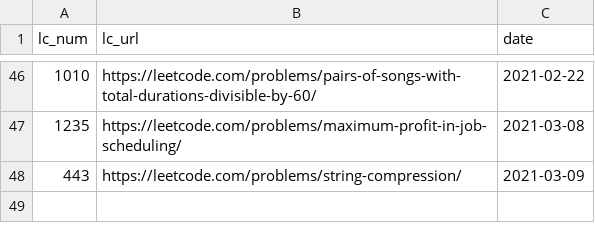
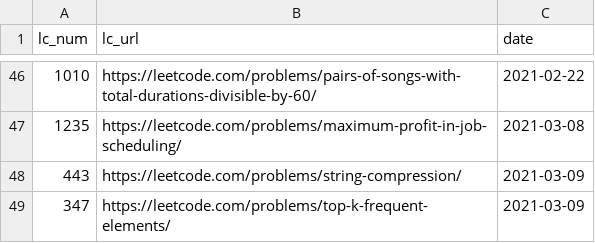
Before and after one commit to BichengWang/ai-decision-system, a CSV file: data/files/lc_record.csv, drawn as a sheet; only a part is shown, gaps mark what is left out.

```diff
--- a/data/files/lc_record.csv
+++ b/data/files/lc_record.csv
@@ -48 +48,2 @@ lc_num,lc_url,date
 443,https://leetcode.com/problems/string-compression/,2021-03-09
+347,https://leetcode.com/problems/top-k-frequent-elements/,2021-03-09
```
Also changed, not shown: 2 other files.
